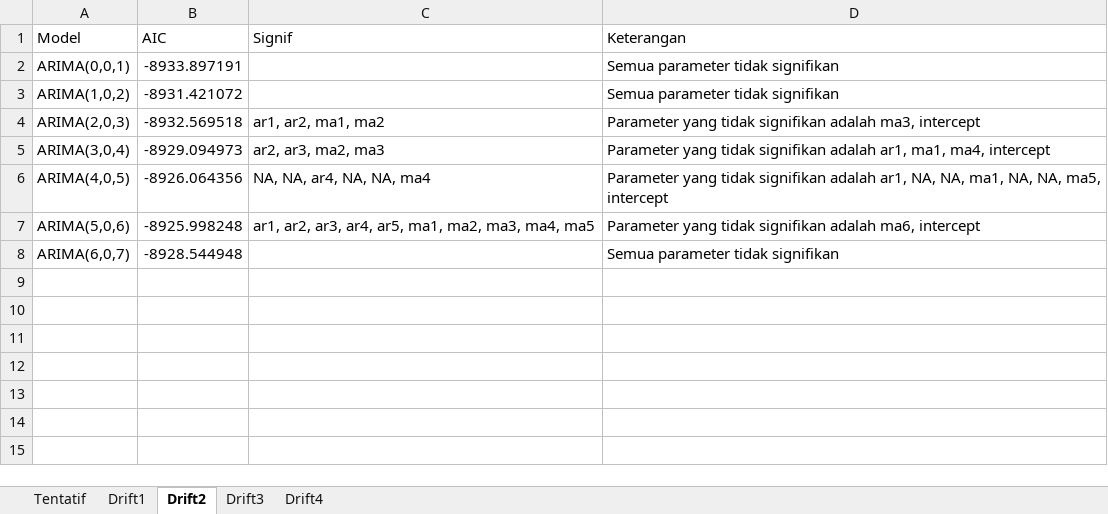
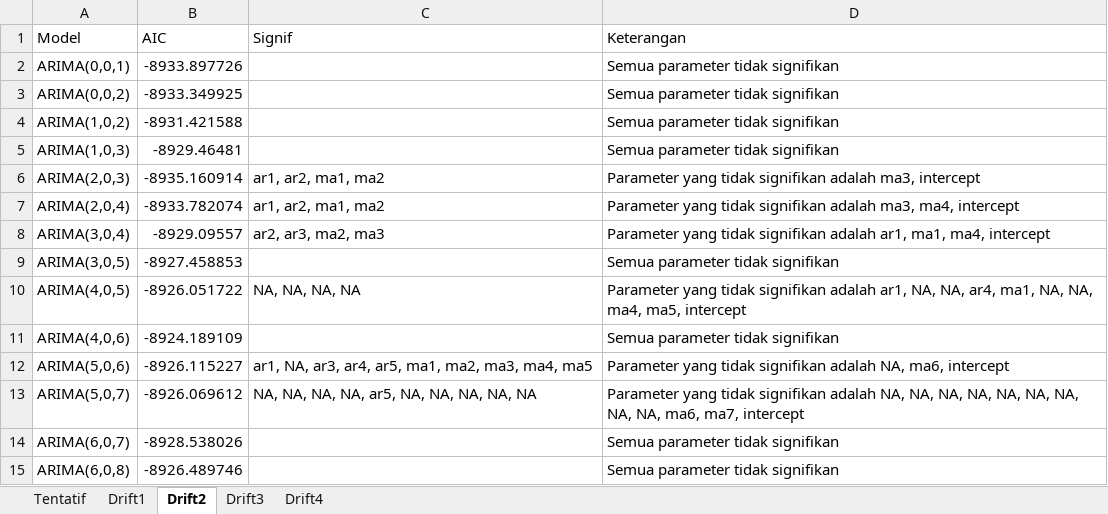
Before and after one commit to Zen-Rofiqy/STA1341-MPDW, an Excel workbook: Pertemuan 10-14/Model_NVDA.xlsx, sheet Drift2, drawn as a sheet; values as stored, in another font and other column widths than the file's, no borders; addresses are those after the commit; the diff names each change by its address in the sheet, - before the commit and + after, or states it on an @@ line.

```diff
--- a/Pertemuan 10-14/Model_NVDA.xlsx (sheet Drift2)
+++ b/Pertemuan 10-14/Model_NVDA.xlsx (sheet Drift2)
-B2 (AIC): -8933.897191
+B2 (AIC): -8933.897726
+row 3: ARIMA(0,0,2) | -8933.349925 |  | Semua parameter tidak signifikan
-B4 (AIC): -8931.421072
+B4 (AIC): -8931.421588
+row 5: ARIMA(1,0,3) | -8929.46481 |  | Semua parameter tidak signifikan
-B6 (AIC): -8932.569518
+B6 (AIC): -8935.160914
+row 7: ARIMA(2,0,4) | -8933.782074 | ar1, ar2, ma1, ma2 | Parameter yang tidak signifikan adalah ma3, ma4, intercept
-B8 (AIC): -8929.094973
+B8 (AIC): -8929.09557
+row 9: ARIMA(3,0,5) | -8927.458853 |  | Semua parameter tidak signifikan
-B10 (AIC): -8926.064356
+B10 (AIC): -8926.051722
-C10 (Signif): NA, NA, ar4, NA, NA, ma4
+C10 (Signif): NA, NA, NA, NA
-D10 (Keterangan): …NA, NA, ma1, NA, NA, ma5, intercept
+D10 (Keterangan): …NA, NA, ar4, ma1, NA, NA, ma4, ma5, intercept
+row 11: ARIMA(4,0,6) | -8924.189109 |  | Semua parameter tidak signifikan
-B12 (AIC): -8925.998248
+B12 (AIC): -8926.115227
-C12 (Signif): ar1, ar2, ar3, ar4,…
+C12 (Signif): ar1, NA, ar3, ar4,…
-D12 (Keterangan): …signifikan adalah ma6, intercept
+D12 (Keterangan): …signifikan adalah NA, ma6, intercept
+row 13: ARIMA(5,0,7) | -8926.069612 | NA, NA, NA, NA, ar5, NA, NA, NA, NA, NA | Parameter yang tidak signifikan adalah NA, NA, NA, NA, NA, NA, NA, NA, NA, ma6, ma7, intercept
-B14 (AIC): -8928.544948
+B14 (AIC): -8928.538026
+row 15: ARIMA(6,0,8) | -8926.489746 |  | Semua parameter tidak signifikan
```
Also changed, not shown: sheet Drift4, sheet Drift3, sheet Drift1, sheet Tentatif, 5 other files.
